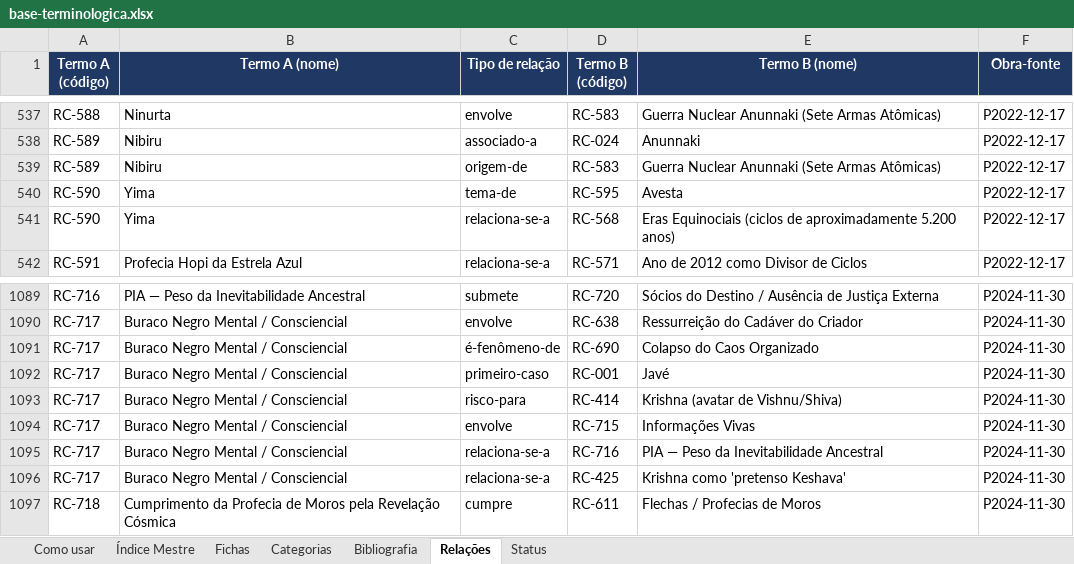
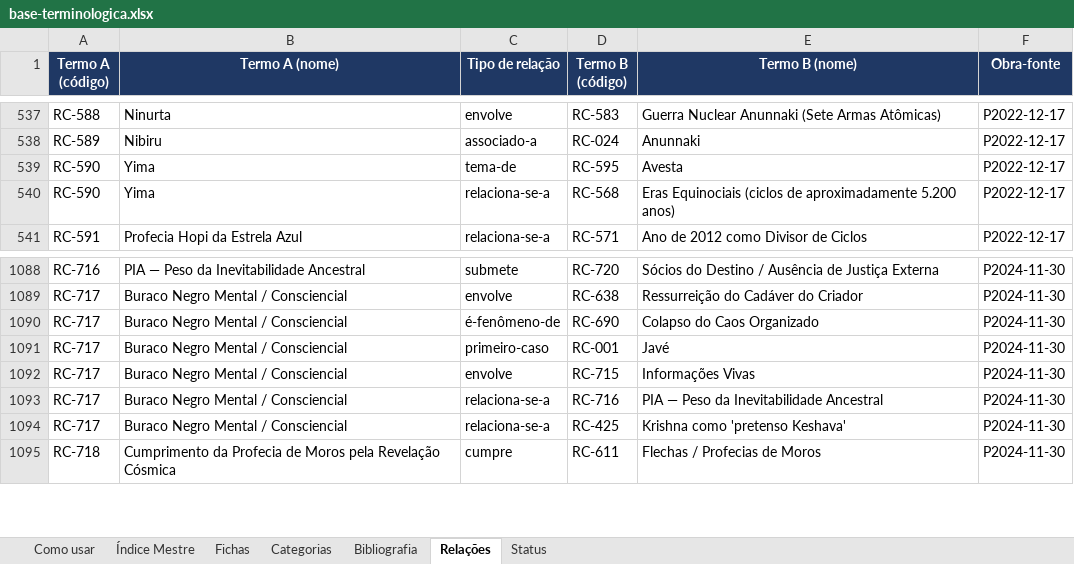
Before and after one commit to institutocura-maker/Termos-RC, an Excel workbook: base-terminologica.xlsx, sheet Relações, drawn as a sheet; only a part is shown, gaps mark what is left out; values as stored, in another font and other column widths than the file's, no borders; the diff names each change by its address in the sheet, - before the commit and + after, or states it on an @@ line.

Commit message:
Onda 1.4 2º despacho (detalhe tipos FECHADO): dedups-espelho B4 origem-de + C1 risco-para (RELACOES 1889→1887; fatos preservados na aresta mantida de cada par); C4 declarada no loader+registro (tipo = rótulo livre c/ censo); tipos 267; canonico + README + 4 builds regen; certidão 2 no dossiê.
Co-authored-by: arena-agent <297053741+arena-agent@users.noreply.github.com>

```diff
--- a/base-terminologica.xlsx (sheet Relações)
+++ b/base-terminologica.xlsx (sheet Relações)
-row 539: RC-589 | Nibiru | origem-de | RC-583 | Guerra Nuclear Anunnaki (Sete Armas Atômicas) | P2022-12-17
-row 1093: RC-717 | Buraco Negro Mental / Consciencial | risco-para | RC-414 | Krishna (avatar de Vishnu/Shiva) | P2024-11-30
```
Also changed, not shown: 9 other files.
